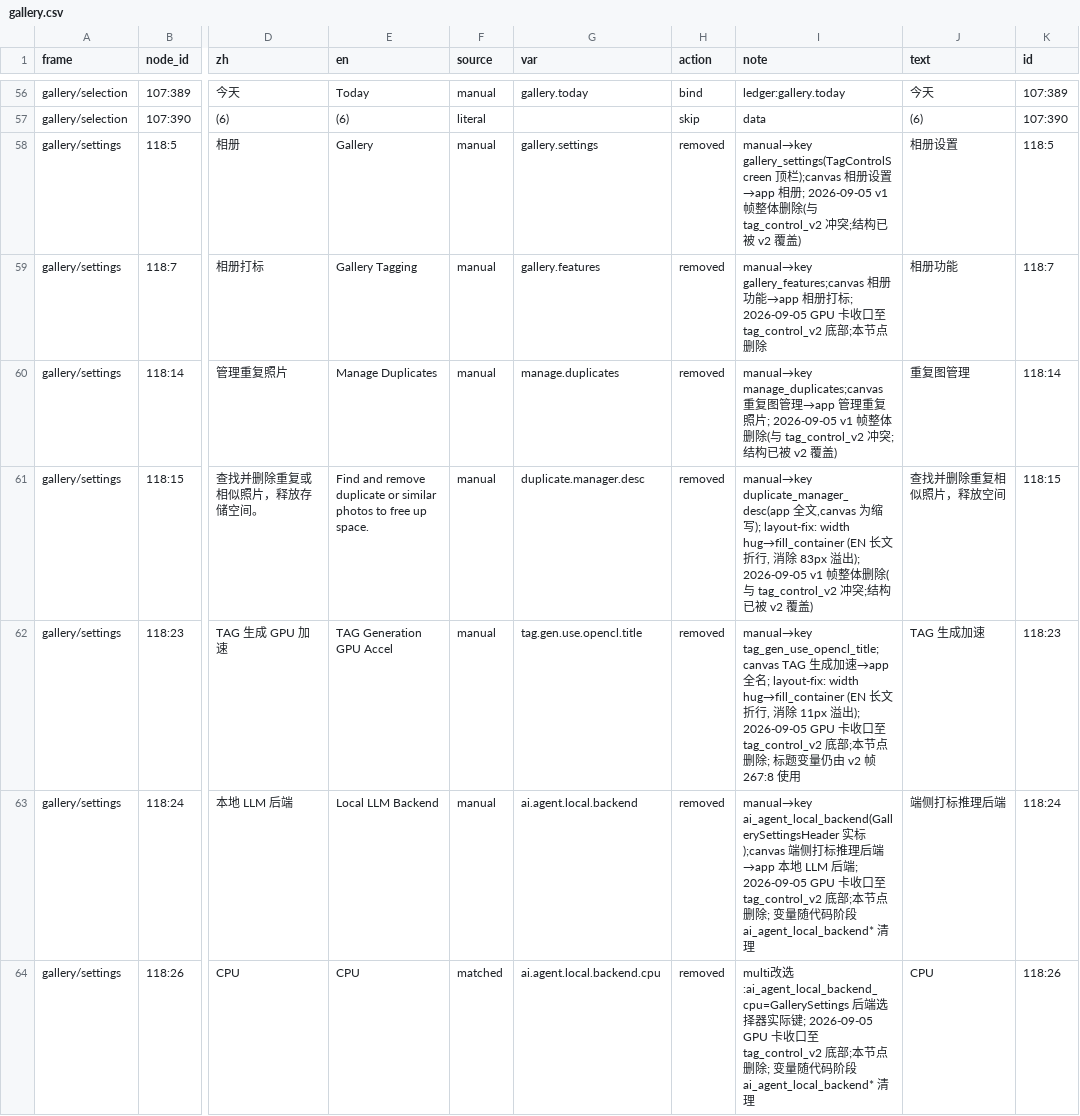
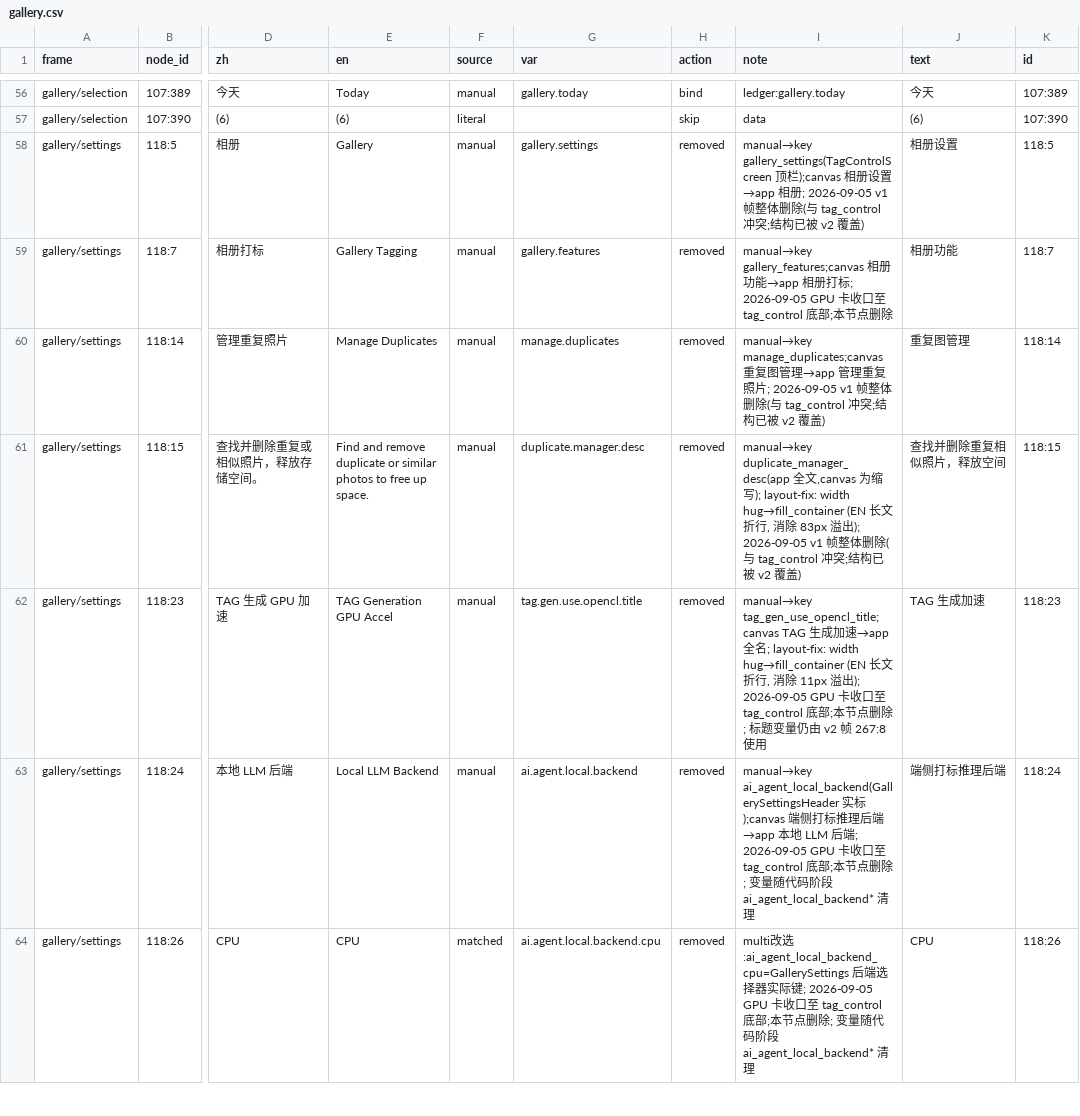
Before and after one commit to littleseven/PicMe, a CSV file: docs/08-UI-SPECS/screens/lang/gallery.csv, drawn as a sheet; only a part is shown, gaps mark what is left out; the diff covers the shown part only; the diff names each change by its address in the sheet, - before the commit and + after, or states it on an @@ line.

```diff
--- a/docs/08-UI-SPECS/screens/lang/gallery.csv
+++ b/docs/08-UI-SPECS/screens/lang/gallery.csv
-I58 (note): …与 tag_control_v2 冲突…
+I58 (note): …与 tag_control 冲突…
-I59 (note): …至 tag_control_v2 底部…
+I59 (note): …至 tag_control 底部…
-I60 (note): …与 tag_control_v2 冲突…
+I60 (note): …与 tag_control 冲突…
-I61 (note): …与 tag_control_v2 冲突…
+I61 (note): …与 tag_control 冲突…
-I62 (note): …至 tag_control_v2 底部…
+I62 (note): …至 tag_control 底部…
-I63 (note): …至 tag_control_v2 底部…
+I63 (note): …至 tag_control 底部…
-I64 (note): …至 tag_control_v2 底部…
+I64 (note): …至 tag_control 底部…
```
Also changed, not shown: 29 edited cells elsewhere in this file, docs/08-UI-SPECS/screens/lang/gallery_en.csv, 2 other files.
